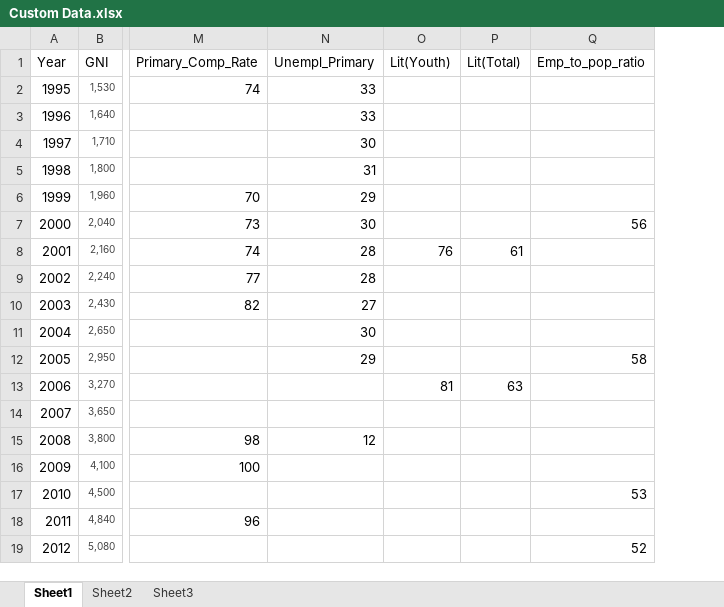
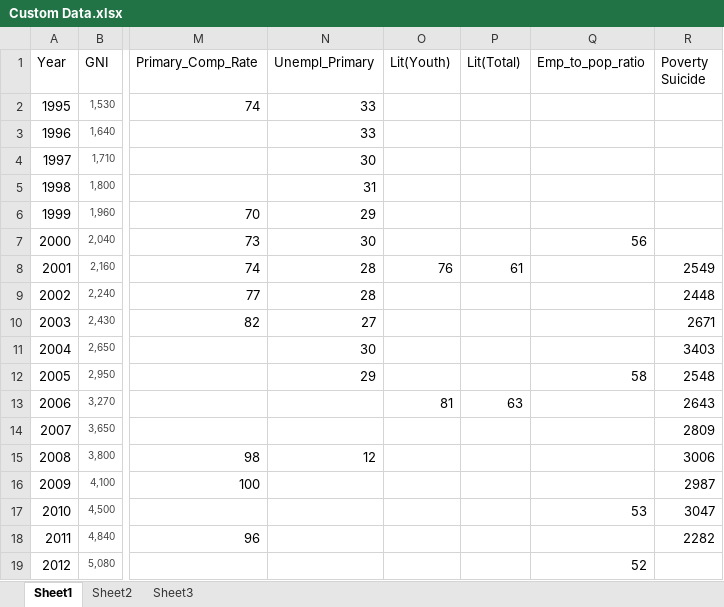
Before and after one commit to Dawny33/Data-Mining-and-ML, an Excel workbook: Intern Project/World_Poverty_Analysis/Custom Data.xlsx, sheet Sheet1, drawn as a sheet; only a part is shown, gaps mark what is left out; values as stored, in another font and other column widths than the file's, no borders; charts and pictures not drawn; the diff names each change by its address in the sheet, - before the commit and + after, or states it on an @@ line.

```diff
--- a/Intern Project/World_Poverty_Analysis/Custom Data.xlsx (sheet Sheet1)
+++ b/Intern Project/World_Poverty_Analysis/Custom Data.xlsx (sheet Sheet1)
+column R (Poverty Suicide), rows 8-18: 2549 | 2448 | 2671 | 3403 | 2548 | 2643 | 2809 | 3006 | 2987 | 3047 | 2282
```
Also changed, not shown: charts or pictures, 1 other file.
